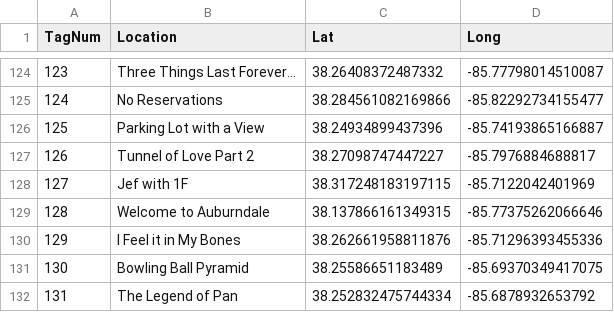
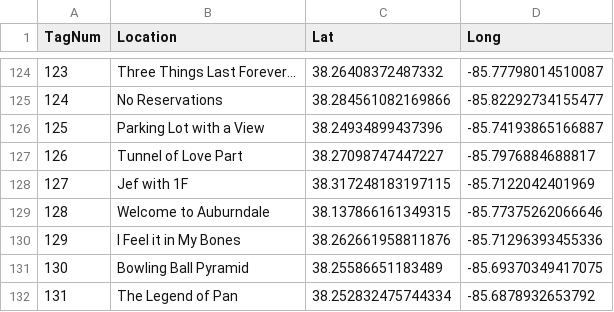
Before and after one commit to ninetyrpm/ninetyrpm.github.io, a CSV file: Tags.csv, drawn as a sheet; only a part is shown, gaps mark what is left out.

Commit message:
Update Tags.csv

```diff
--- a/Tags.csv
+++ b/Tags.csv
@@ -126,3 +126,3 @@ TagNum,Location,Lat,Long
 125,Parking Lot with a View,38.24934899437396,-85.74193865166887
-126,Tunnel of Love Part 2,38.27098747447227,-85.7976884688817
+126,Tunnel of Love Part,38.27098747447227,-85.7976884688817
 127,Jef with 1F,38.317248183197115,-85.7122042401969
```
